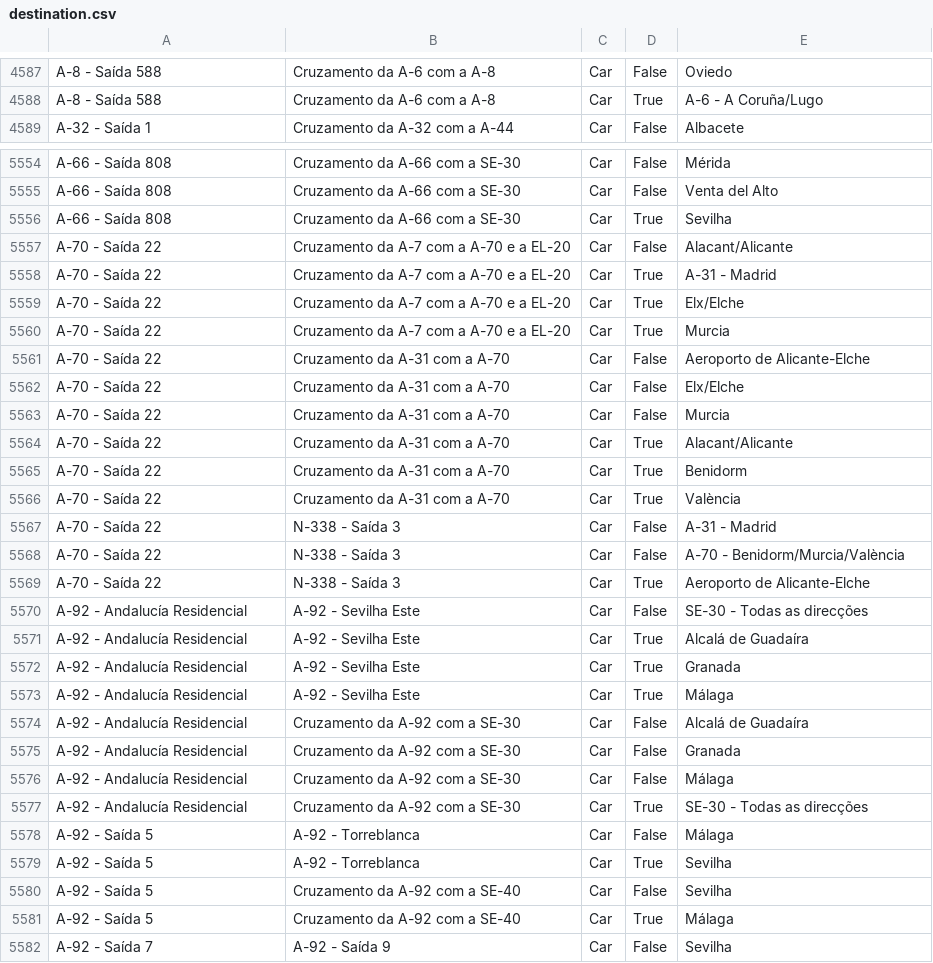
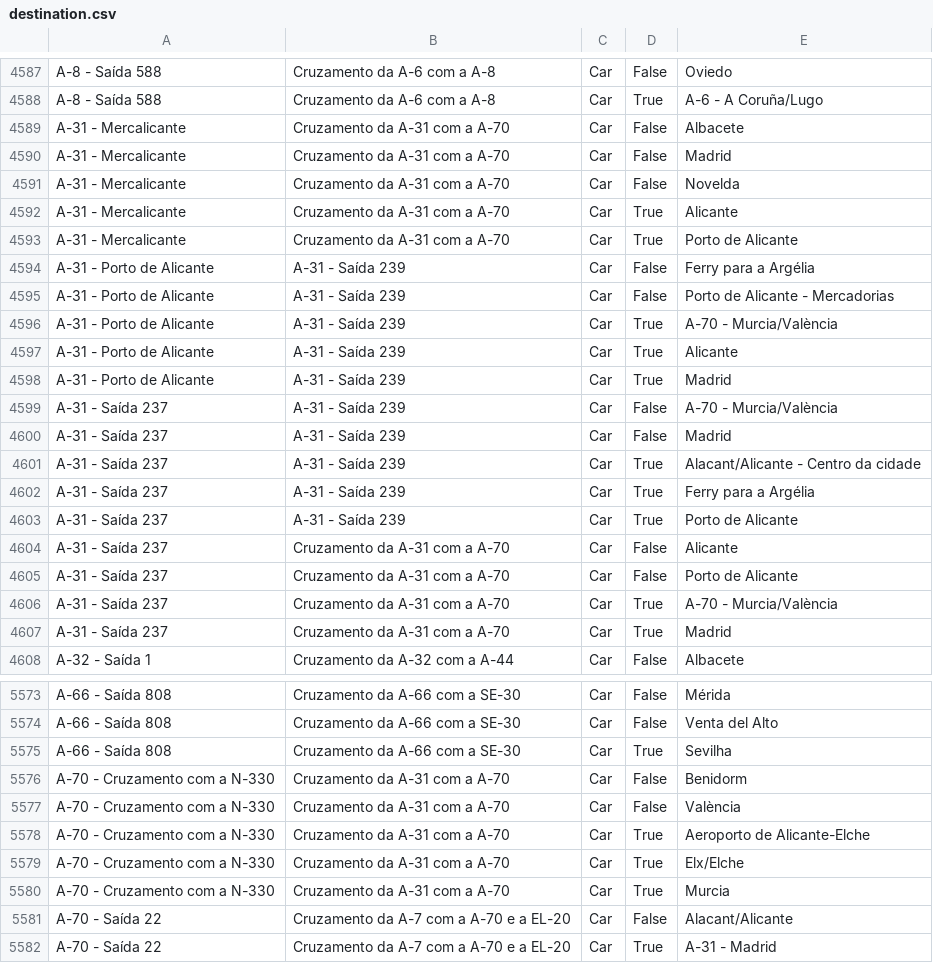
Before and after one commit to migueldgoncalves/Viajar, a CSV file: src/travel/csv/destination.csv, drawn as a sheet; only a part is shown, gaps mark what is left out; the shorter side is filled out with more unchanged rows; the diff covers the shown part only; the diff names each change by its address in the sheet, - before the commit and + after, or states it on an @@ line.

Commit message:
3108 locations - First exits of the A-31 in Alicante

```diff
--- a/src/travel/csv/destination.csv
+++ b/src/travel/csv/destination.csv
+row 4589: A-31 - Mercalicante | Cruzamento da A-31 com a A-70 | Car | False | Albacete
+row 4590: A-31 - Mercalicante | Cruzamento da A-31 com a A-70 | Car | False | Madrid
+row 4591: A-31 - Mercalicante | Cruzamento da A-31 com a A-70 | Car | False | Novelda
+row 4592: A-31 - Mercalicante | Cruzamento da A-31 com a A-70 | Car | True | Alicante
+row 4593: A-31 - Mercalicante | Cruzamento da A-31 com a A-70 | Car | True | Porto de Alicante
+row 4594: A-31 - Porto de Alicante | A-31 - Saída 239 | Car | False | Ferry para a Argélia
+row 4595: A-31 - Porto de Alicante | A-31 - Saída 239 | Car | False | Porto de Alicante - Mercadorias
+row 4596: A-31 - Porto de Alicante | A-31 - Saída 239 | Car | True | A-70 - Murcia/València
+row 4597: A-31 - Porto de Alicante | A-31 - Saída 239 | Car | True | Alicante
+row 4598: A-31 - Porto de Alicante | A-31 - Saída 239 | Car | True | Madrid
+row 4599: A-31 - Saída 237 | A-31 - Saída 239 | Car | False | A-70 - Murcia/València
+row 4600: A-31 - Saída 237 | A-31 - Saída 239 | Car | False | Madrid
+row 4601: A-31 - Saída 237 | A-31 - Saída 239 | Car | True | Alacant/Alicante - Centro da cidade
+row 4602: A-31 - Saída 237 | A-31 - Saída 239 | Car | True | Ferry para a Argélia
+row 4603: A-31 - Saída 237 | A-31 - Saída 239 | Car | True | Porto de Alicante
+row 4604: A-31 - Saída 237 | Cruzamento da A-31 com a A-70 | Car | False | Alicante
+row 4605: A-31 - Saída 237 | Cruzamento da A-31 com a A-70 | Car | False | Porto de Alicante
+row 4606: A-31 - Saída 237 | Cruzamento da A-31 com a A-70 | Car | True | A-70 - Murcia/València
+row 4607: A-31 - Saída 237 | Cruzamento da A-31 com a A-70 | Car | True | Madrid
+row 5576: A-70 - Cruzamento com a N-330 | Cruzamento da A-31 com a A-70 | Car | False | Benidorm
+row 5577: A-70 - Cruzamento com a N-330 | Cruzamento da A-31 com a A-70 | Car | False | València
+row 5578: A-70 - Cruzamento com a N-330 | Cruzamento da A-31 com a A-70 | Car | True | Aeroporto de Alicante-Elche
+row 5579: A-70 - Cruzamento com a N-330 | Cruzamento da A-31 com a A-70 | Car | True | Elx/Elche
+row 5580: A-70 - Cruzamento com a N-330 | Cruzamento da A-31 com a A-70 | Car | True | Murcia
```
Also changed, not shown: 10 added rows elsewhere in this file, src/travel/csv/comarca.csv, src/travel/csv/connection.csv, 3 other files.
